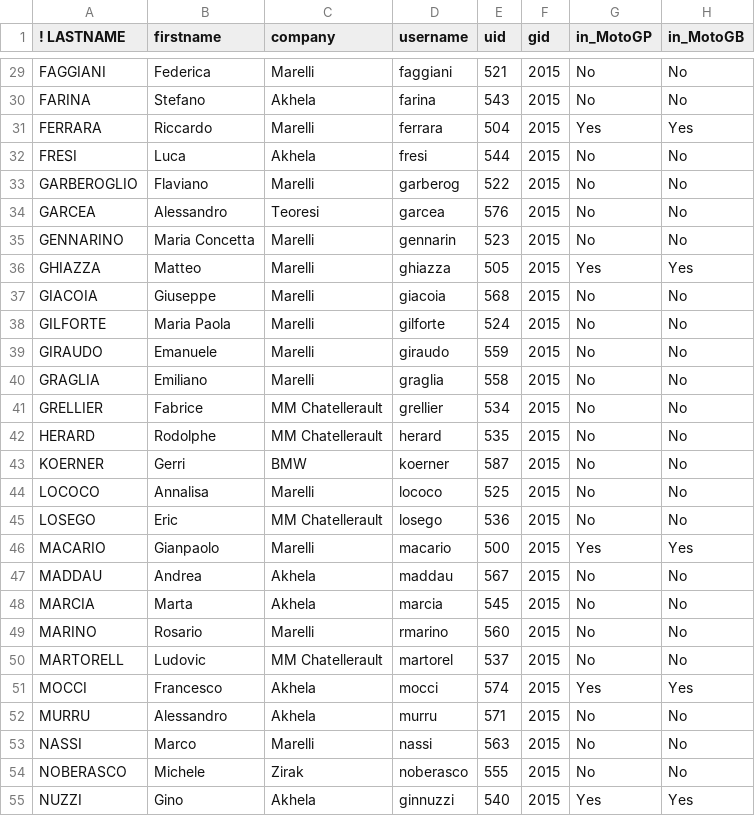
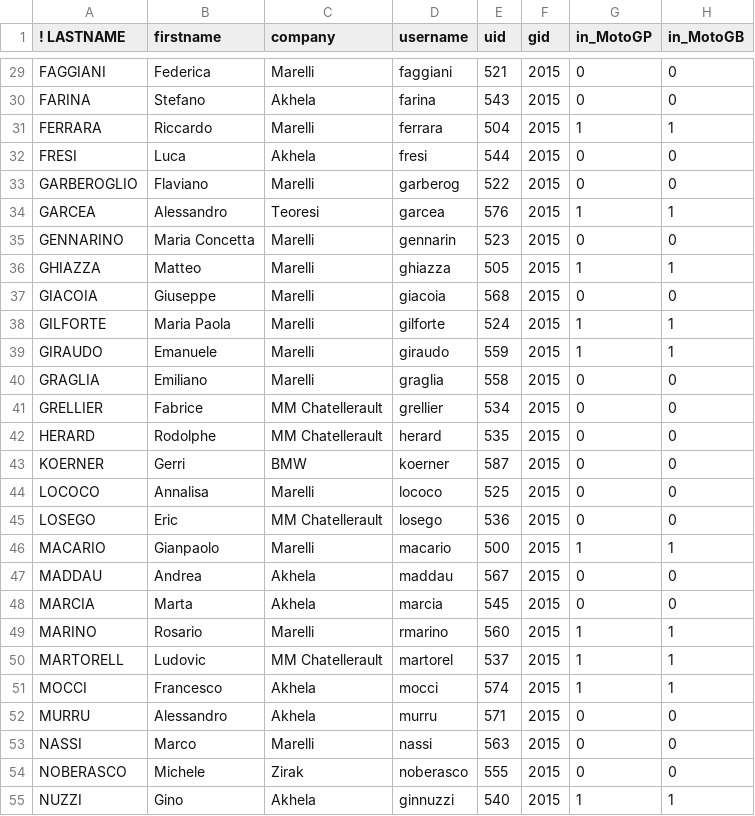
Before and after one commit to gmacario/gm-admintools, a CSV file: nis_utils/tables/lupin.venaria.marelli.it_users.csv, drawn as a sheet; only a part is shown, gaps mark what is left out; the diff covers the shown part only; the diff names each change by its address in the sheet, - before the commit and + after, or states it on an @@ line.

Commit message:
Made fields in_MotoGP,in_MotoGB numeric
git-svn-id: http://lupin05.venaria.marelli.it/svnrepos/lupin/platforms/LUPIN/code/trunk/misc/admin_scripts@9877 23512697-871b-0410-bc7e-d018c10ccd9e

```diff
--- a/nis_utils/tables/lupin.venaria.marelli.it_users.csv
+++ b/nis_utils/tables/lupin.venaria.marelli.it_users.csv
-G29:G30 (in_MotoGP): No
+G29:G30 (in_MotoGP): 0
-H29:H30 (in_MotoGB): No
+H29:H30 (in_MotoGB): 0
-G31 (in_MotoGP): Yes
+G31 (in_MotoGP): 1
-H31 (in_MotoGB): Yes
+H31 (in_MotoGB): 1
-G32:G33 (in_MotoGP): No
+G32:G33 (in_MotoGP): 0
-H32:H33 (in_MotoGB): No
+H32:H33 (in_MotoGB): 0
-G34 (in_MotoGP): No
+G34 (in_MotoGP): 1
-H34 (in_MotoGB): No
+H34 (in_MotoGB): 1
-G35 (in_MotoGP): No
+G35 (in_MotoGP): 0
-H35 (in_MotoGB): No
+H35 (in_MotoGB): 0
-G36 (in_MotoGP): Yes
+G36 (in_MotoGP): 1
-H36 (in_MotoGB): Yes
+H36 (in_MotoGB): 1
-G37 (in_MotoGP): No
+G37 (in_MotoGP): 0
-H37 (in_MotoGB): No
+H37 (in_MotoGB): 0
-G38:G39 (in_MotoGP): No
+G38:G39 (in_MotoGP): 1
-H38:H39 (in_MotoGB): No
+H38:H39 (in_MotoGB): 1
-G40:G45 (in_MotoGP): No
+G40:G45 (in_MotoGP): 0
-H40:H45 (in_MotoGB): No
+H40:H45 (in_MotoGB): 0
-G46 (in_MotoGP): Yes
+G46 (in_MotoGP): 1
-H46 (in_MotoGB): Yes
+H46 (in_MotoGB): 1
-G47:G48 (in_MotoGP): No
+G47:G48 (in_MotoGP): 0
-H47:H48 (in_MotoGB): No
+H47:H48 (in_MotoGB): 0
-G49:G50 (in_MotoGP): No
+G49:G50 (in_MotoGP): 1
-H49:H50 (in_MotoGB): No
+H49:H50 (in_MotoGB): 1
-G51 (in_MotoGP): Yes
+G51 (in_MotoGP): 1
-H51 (in_MotoGB): Yes
+H51 (in_MotoGB): 1
-G52:G54 (in_MotoGP): No
+G52:G54 (in_MotoGP): 0
-H52:H54 (in_MotoGB): No
+H52:H54 (in_MotoGB): 0
-G55 (in_MotoGP): Yes
+G55 (in_MotoGP): 1
-H55 (in_MotoGB): Yes
+H55 (in_MotoGB): 1
```
Also changed, not shown: 134 edited cells elsewhere in this file, 1 other file.
